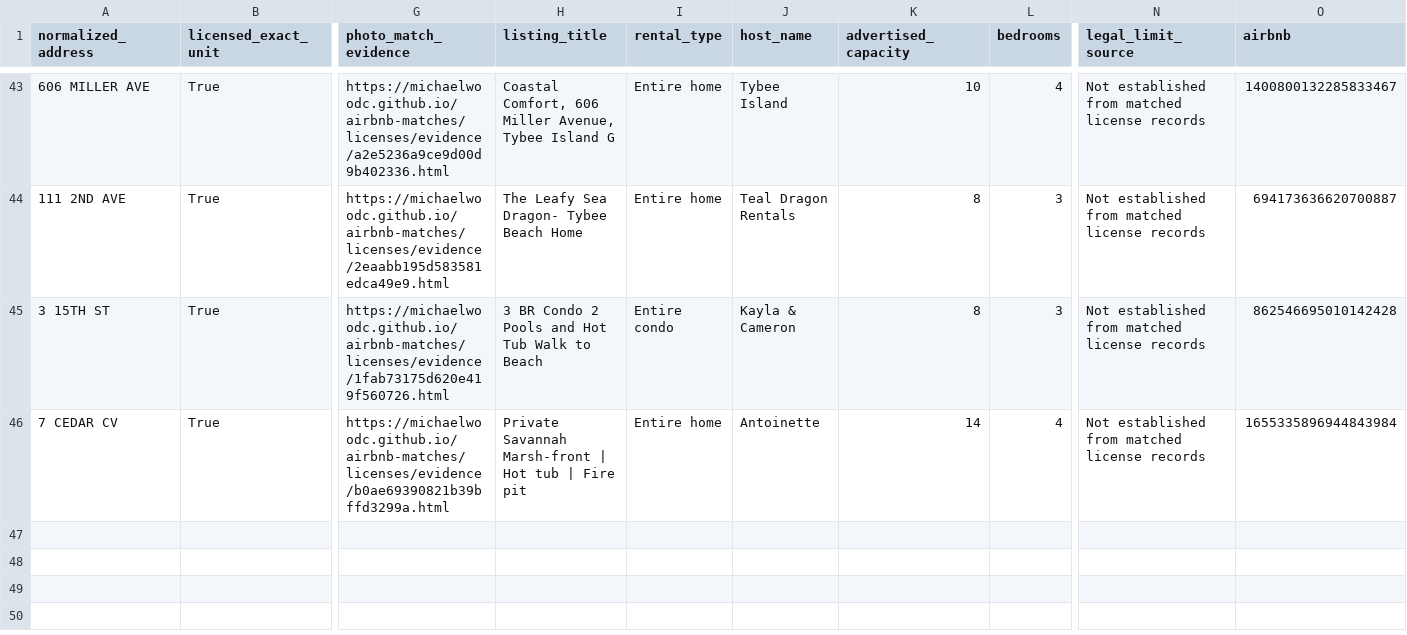
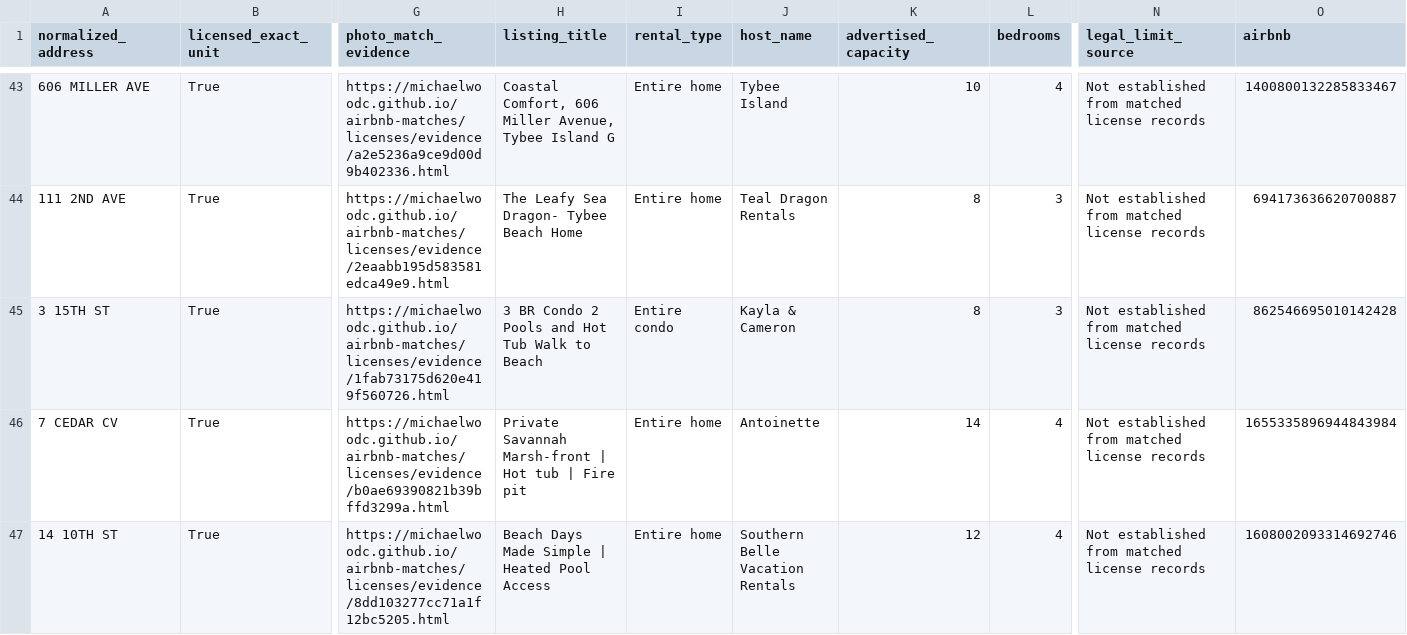
Before and after one commit to MichaelWoodc/airbnb-matches, a CSV file: licenses/license_not_shown.csv, drawn as a sheet; only a part is shown, gaps mark what is left out; rows hold the shown columns only; the diff names each change by its address in the sheet, - before the commit and + after, or states it on an @@ line.

Commit message:
Update discovered property matches

```diff
--- a/licenses/license_not_shown.csv
+++ b/licenses/license_not_shown.csv
+row 47: 14 10TH ST | True | https://michaelwoodc.github.io/airbnb-matches/licenses/evidence/8dd103277cc71a1f12bc5205.html | Beach Days Made Simple | Heated Pool Access | Entire home | Southern Belle Vacation Rentals | 12 | 4 | Not established from matched license records | 1608002093314692746
```
Also changed, not shown: 6 other files.
